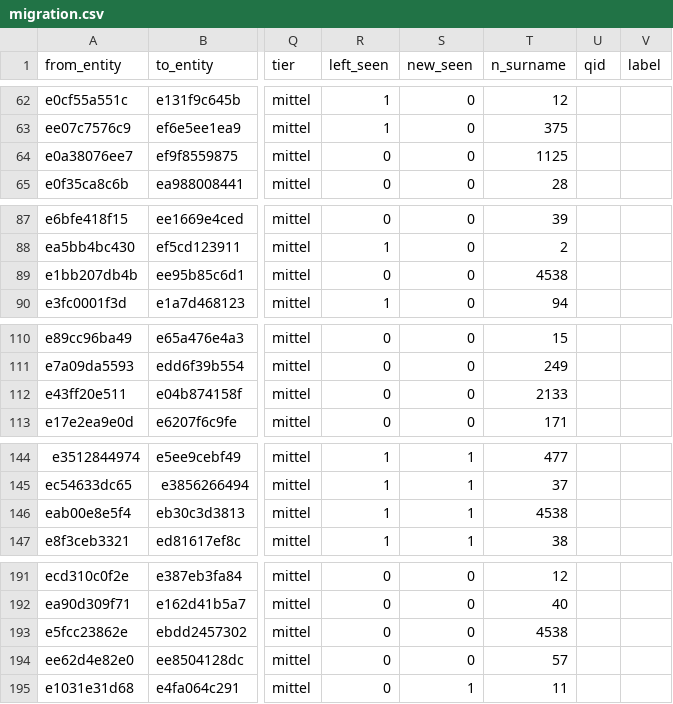
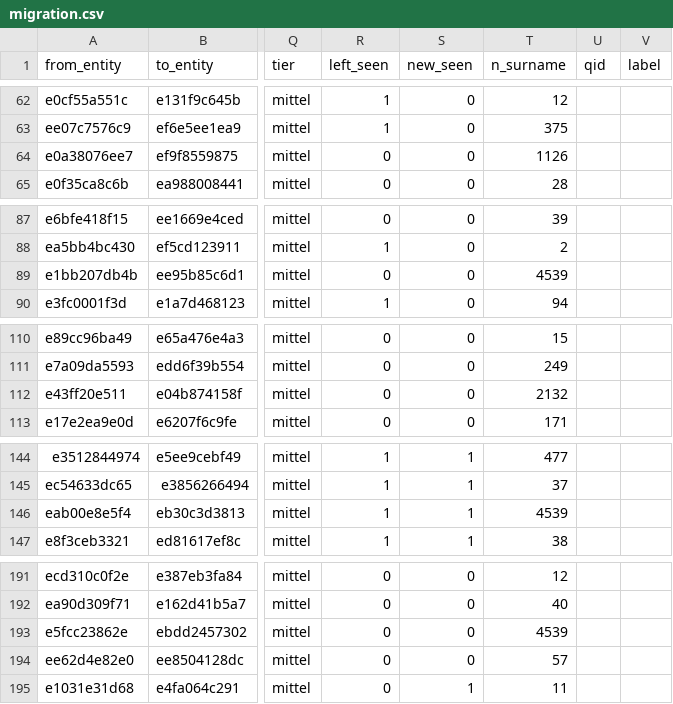
Before and after one commit to thodel/vernetzte-schweiz, a CSV file: links/migration.csv, drawn as a sheet; only a part is shown, gaps mark what is left out; the diff covers the shown part only; the diff names each change by its address in the sheet, - before the commit and + after, or states it on an @@ line.

```diff
--- a/links/migration.csv
+++ b/links/migration.csv
-T64 (n_surname): 1125
+T64 (n_surname): 1126
-T89 (n_surname): 4538
+T89 (n_surname): 4539
-T112 (n_surname): 2133
+T112 (n_surname): 2132
-T146 (n_surname): 4538
+T146 (n_surname): 4539
-T193 (n_surname): 4538
+T193 (n_surname): 4539
```
Also changed, not shown: 1 edited cell elsewhere in this file, links/authority.csv, 14 other files.
